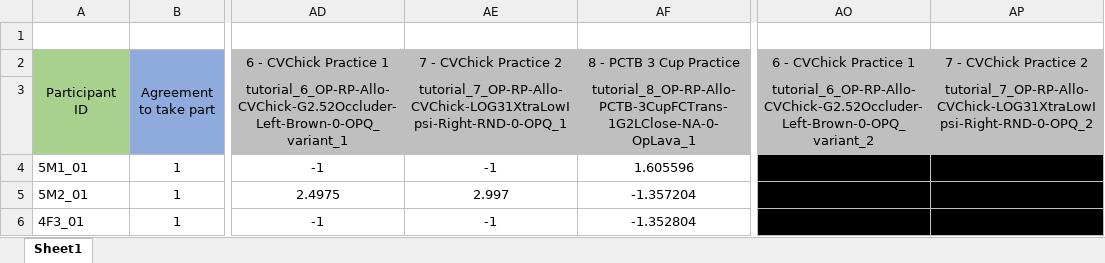
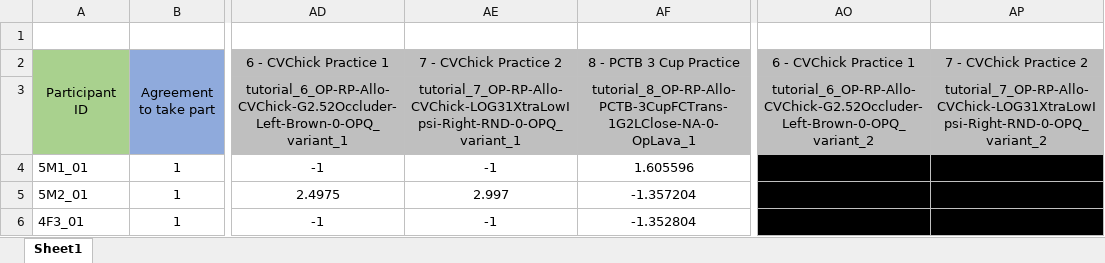
Before and after one commit to Kinds-of-Intelligence-CFI/comparative-object-permanence, an Excel workbook: children/results_children.xlsx, sheet Sheet1, drawn as a sheet; only a part is shown, gaps mark what is left out; values as stored, in another font and other column widths than the file's, no borders; the diff names each change by its address in the sheet, - before the commit and + after, or states it on an @@ line.

Commit message:
Fix minor error with task names for tutorial 7

```diff
--- a/children/results_children.xlsx (sheet Sheet1)
+++ b/children/results_children.xlsx (sheet Sheet1)
-AE3 (7 - CVChick Practice 2): tutorial_7_OP-RP-Allo-CVChick-LOG31XtraLowIpsi-Right-RND-0-OPQ_1
+AE3 (7 - CVChick Practice 2): tutorial_7_OP-RP-Allo-CVChick-LOG31XtraLowIpsi-Right-RND-0-OPQ_variant_1
-AP3 (7 - CVChick Practice 2): tutorial_7_OP-RP-Allo-CVChick-LOG31XtraLowIpsi-Right-RND-0-OPQ_2
+AP3 (7 - CVChick Practice 2): tutorial_7_OP-RP-Allo-CVChick-LOG31XtraLowIpsi-Right-RND-0-OPQ_variant_2
```
Also changed, not shown: 1 other file.
